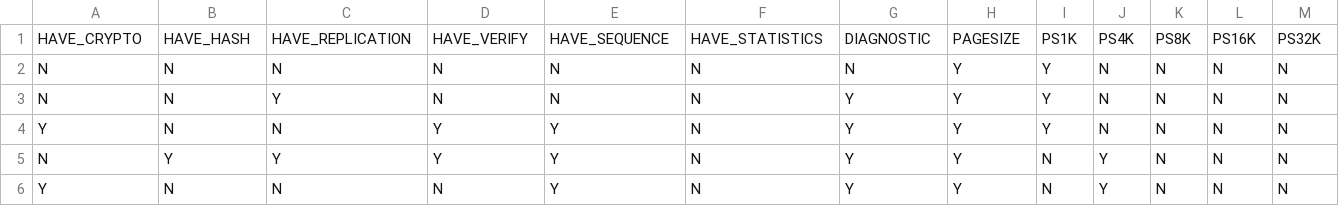
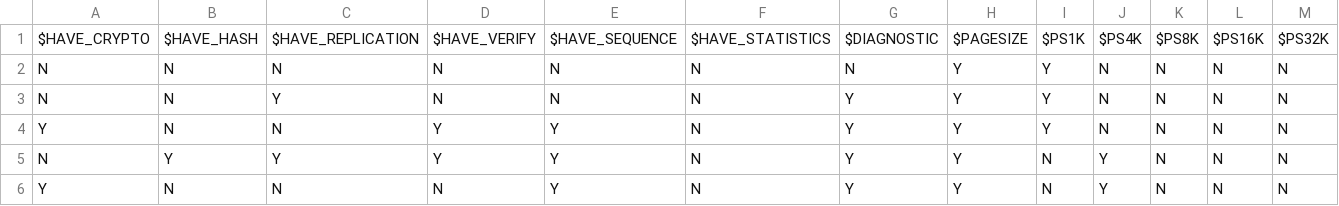
Before and after one commit to vivekaxl/MOO, a CSV file: Problems/CPM/data/BDBC_AllMeasurements.csv, drawn as a sheet; only a part is shown; the diff covers the shown part only; the diff names each change by its address in the sheet, - before the commit and + after, or states it on an @@ line.

```diff
--- a/Problems/CPM/data/BDBC_AllMeasurements.csv
+++ b/Problems/CPM/data/BDBC_AllMeasurements.csv
-A1: HAVE_CRYPTO
+A1: $HAVE_CRYPTO
-B1: HAVE_HASH
+B1: $HAVE_HASH
-C1: HAVE_REPLICATION
+C1: $HAVE_REPLICATION
-D1: HAVE_VERIFY
+D1: $HAVE_VERIFY
-E1: HAVE_SEQUENCE
+E1: $HAVE_SEQUENCE
-F1: HAVE_STATISTICS
+F1: $HAVE_STATISTICS
-G1: DIAGNOSTIC
+G1: $DIAGNOSTIC
-H1: PAGESIZE
+H1: $PAGESIZE
-I1: PS1K
+I1: $PS1K
-J1: PS4K
+J1: $PS4K
-K1: PS8K
+K1: $PS8K
-L1: PS16K
+L1: $PS16K
-M1: PS32K
+M1: $PS32K
```
Also changed, not shown: 6 edited cells elsewhere in this file, Problems/CPM/data/BDBJ_AllMeasurements.csv, Problems/CPM/data/LLVM_AllMeasurements.csv, 17 other files.
